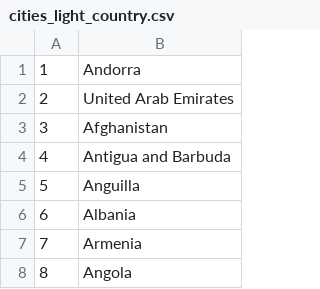
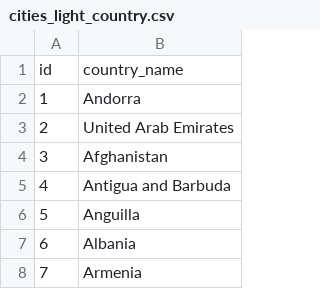
Before and after one commit to Github-Emmi/Capital_Financial, a CSV file: accounts/management/commands/cities_light_country.csv, drawn as a sheet; only a part is shown; the shorter side is filled out with more unchanged rows; the diff names each change by its address in the sheet, - before the commit and + after, or states it on an @@ line.

```diff
--- a/accounts/management/commands/cities_light_country.csv
+++ b/accounts/management/commands/cities_light_country.csv
+row 1: id | country_name
```
Also changed, not shown: accounts/management/commands/cities_light_region.csv, 7 other files.
